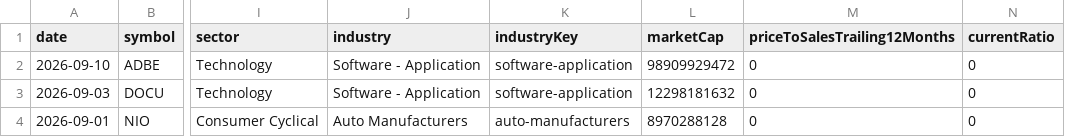
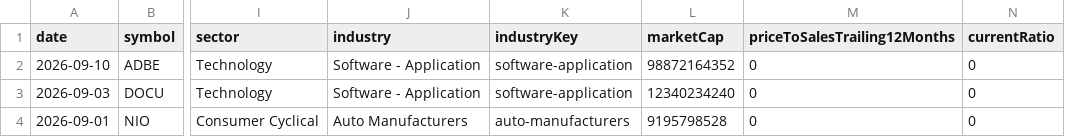
Before and after one commit to fishinmn/stock_screener, a CSV file: data/recent_earnings_data.csv, drawn as a sheet; only a part is shown, gaps mark what is left out; the diff names each change by its address in the sheet, - before the commit and + after, or states it on an @@ line.

```diff
--- a/data/recent_earnings_data.csv
+++ b/data/recent_earnings_data.csv
-L2 (marketCap): 98909929472
+L2 (marketCap): 98872164352
-L3 (marketCap): 12298181632
+L3 (marketCap): 12340234240
-L4 (marketCap): 8970288128
+L4 (marketCap): 9195798528
```
Also changed, not shown: data/fundamentals_screener_recent_earnings.csv, 4 other files.
